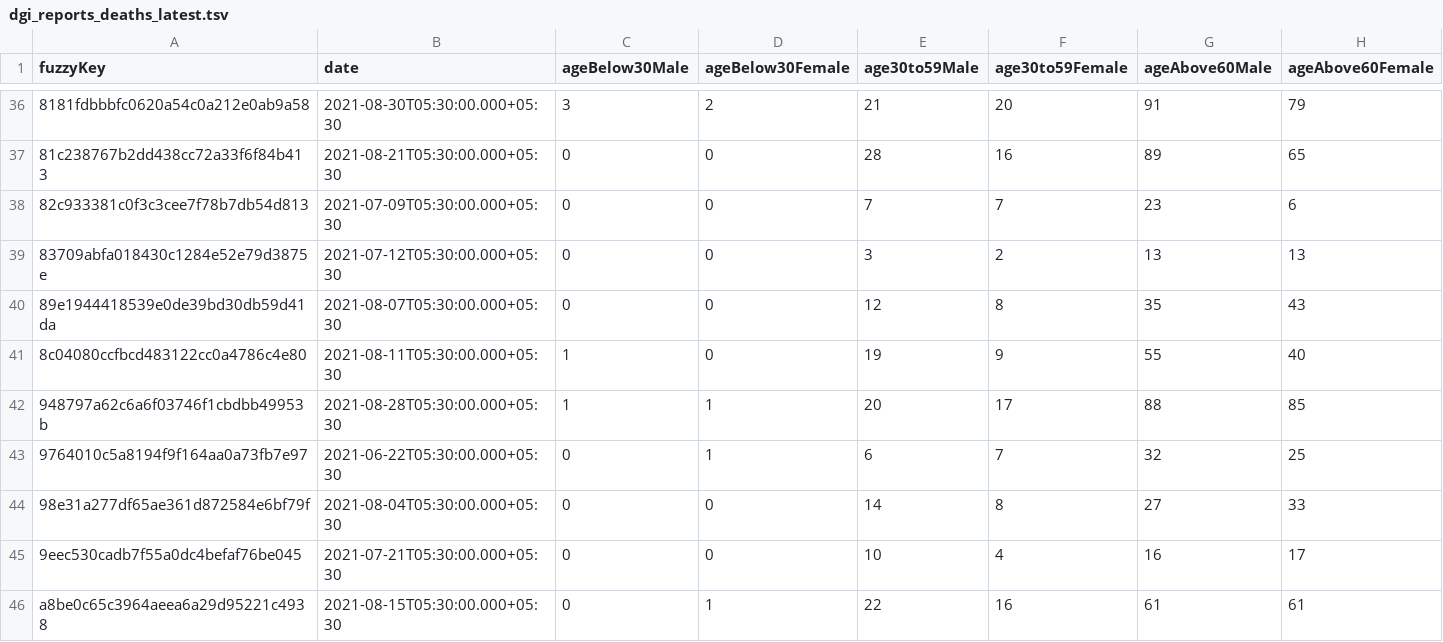
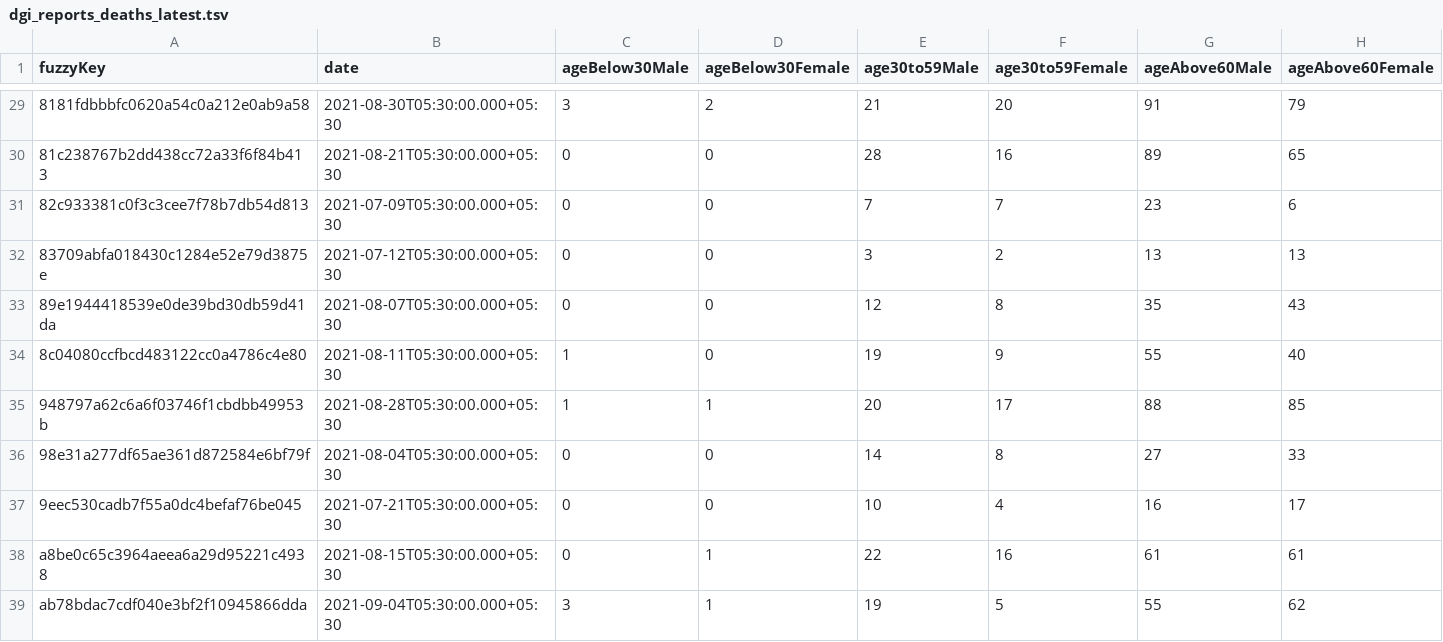
Before and after one commit to kaveenr/covid19-memorial-lk-data, a TSV file: data/dgi_reports_deaths_latest.tsv, drawn as a sheet; only a part is shown, gaps mark what is left out; the shorter side is filled out with more unchanged rows; the diff covers the shown part only; the diff names each change by its address in the sheet, - before the commit and + after, or states it on an @@ line.

```diff
--- a/data/dgi_reports_deaths_latest.tsv
+++ b/data/dgi_reports_deaths_latest.tsv
-row 43: 9764010c5a8194f9f164aa0a73fb7e97 | 2021-06-22T05:30:00.000+05:30 | 0 | 1 | 6 | 7 | 32 | 25
```
Also changed, not shown: 9 removed rows elsewhere in this file, 3 other files.
